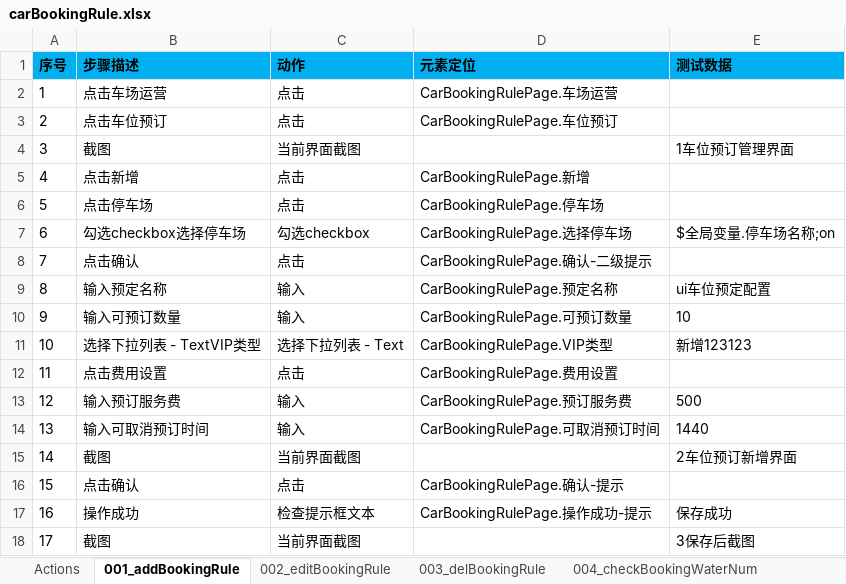
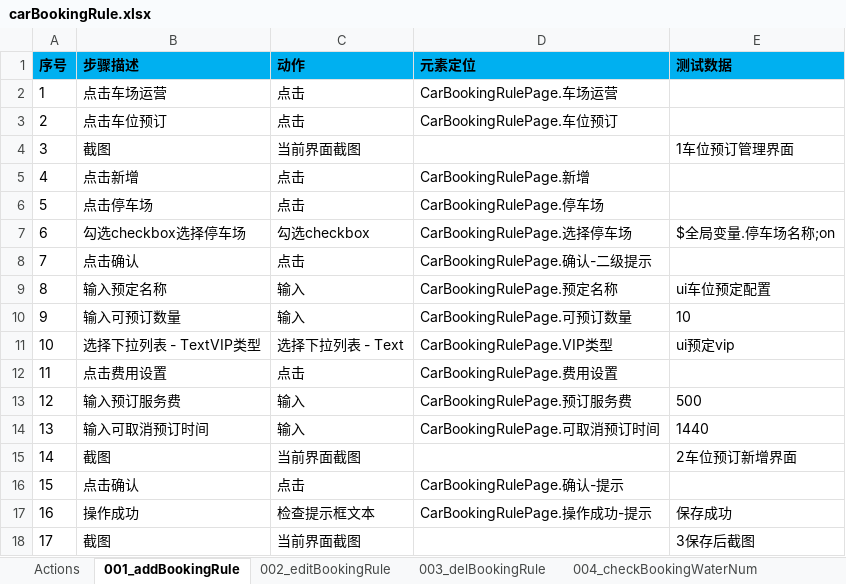
Before and after one commit to oyebino/pomp_ui, an Excel workbook: res/testcase/PakringOperation/UpgradeService/carBookingRule.xlsx, sheet 001_addBookingRule, drawn as a sheet; values as stored, in another font and other column widths than the file's, no borders; the diff names each change by its address in the sheet, - before the commit and + after, or states it on an @@ line.

```diff
--- a/res/testcase/PakringOperation/UpgradeService/carBookingRule.xlsx (sheet 001_addBookingRule)
+++ b/res/testcase/PakringOperation/UpgradeService/carBookingRule.xlsx (sheet 001_addBookingRule)
-E11 (测试数据): 新增123123
+E11 (测试数据): ui预定vip
```
Also changed, not shown: sheet 004_checkBookingWaterNum, sheet 005_checkBookingReport, res/page/账号管理/RolePage.xlsx, res/page/车场运营/增值服务/车位预订/CarBookingRulePage.xlsx, 3 other files.
